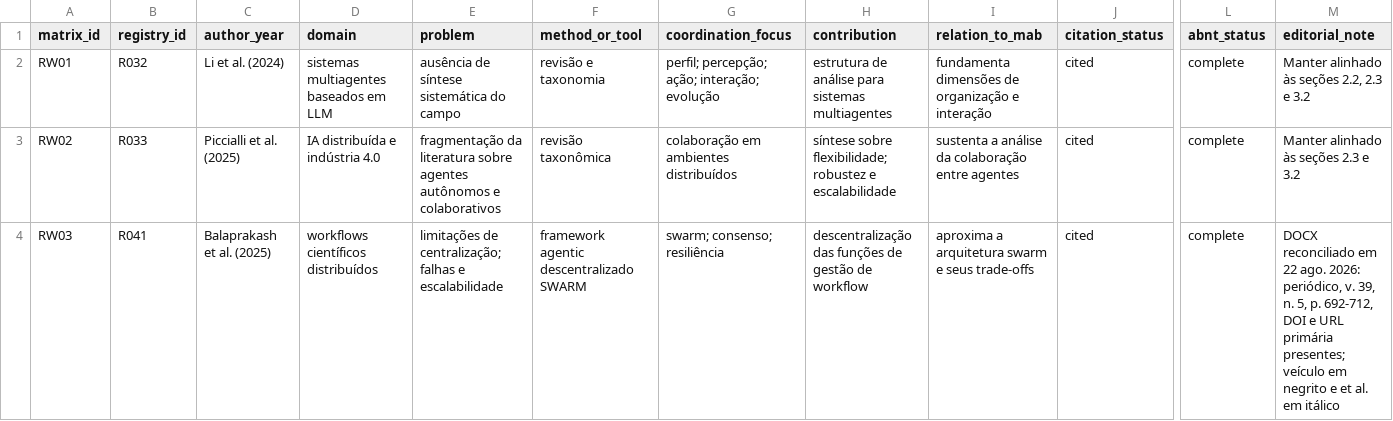
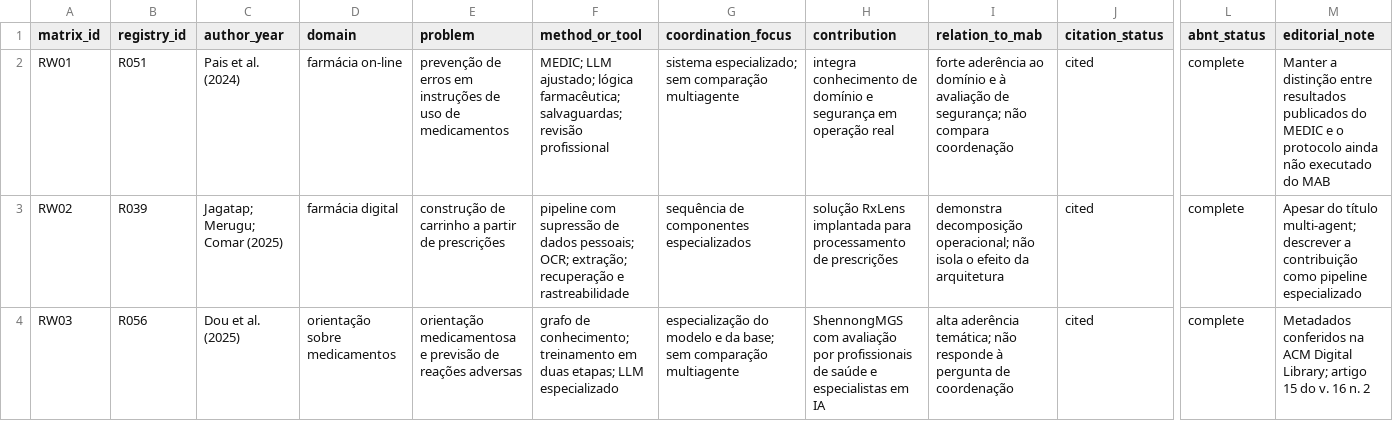
Before and after one commit to KaiqueGovani/multi-agent-bench, a CSV file: docs/tcc/references/related-works-matrix.csv, drawn as a sheet; only a part is shown, gaps mark what is left out; the diff covers the shown part only; the diff names each change by its address in the sheet, - before the commit and + after, or states it on an @@ line.

```diff
--- a/docs/tcc/references/related-works-matrix.csv
+++ b/docs/tcc/references/related-works-matrix.csv
-B2 (registry_id): R032
+B2 (registry_id): R051
-C2 (author_year): Li et al. (2024)
+C2 (author_year): Pais et al. (2024)
-D2 (domain): sistemas multiagentes baseados em LLM
+D2 (domain): farmácia on-line
-E2 (problem): ausência de síntese sistemática do campo
+E2 (problem): prevenção de erros em instruções de uso de medicamentos
-F2 (method_or_tool): revisão e taxonomia
+F2 (method_or_tool): MEDIC; LLM ajustado; lógica farmacêutica; salvaguardas; revisão profissional
-G2 (coordination_focus): perfil; percepção; ação; interação; evolução
+G2 (coordination_focus): sistema especializado; sem comparação multiagente
-H2 (contribution): estrutura de análise para sistemas multiagentes
+H2 (contribution): integra conhecimento de domínio e segurança em operação real
-I2 (relation_to_mab): fundamenta dimensões de organização e interação
+I2 (relation_to_mab): forte aderência ao domínio e à avaliação de segurança; não compara coordenação
-M2 (editorial_note): Manter alinhado às seções 2.2, 2.3 e 3.2
+M2 (editorial_note): Manter a distinção entre resultados publicados do MEDIC e o protocolo ainda não executado do MAB
-B3 (registry_id): R033
+B3 (registry_id): R039
-C3 (author_year): Piccialli et al. (2025)
+C3 (author_year): Jagatap; Merugu; Comar (2025)
-D3 (domain): IA distribuída e indústria 4.0
+D3 (domain): farmácia digital
-E3 (problem): fragmentação da literatura sobre agentes autônomos e colaborativos
+E3 (problem): construção de carrinho a partir de prescrições
-F3 (method_or_tool): revisão taxonômica
+F3 (method_or_tool): pipeline com supressão de dados pessoais; OCR; extração; recuperação e rastreabilidade
-G3 (coordination_focus): colaboração em ambientes distribuídos
+G3 (coordination_focus): sequência de componentes especializados
-H3 (contribution): síntese sobre flexibilidade; robustez e escalabilidade
+H3 (contribution): solução RxLens implantada para processamento de prescrições
-I3 (relation_to_mab): sustenta a análise da colaboração entre agentes
+I3 (relation_to_mab): demonstra decomposição operacional; não isola o efeito da arquitetura
-M3 (editorial_note): Manter alinhado às seções 2.3 e 3.2
+M3 (editorial_note): Apesar do título multi-agent; descrever a contribuição como pipeline especializado
-B4 (registry_id): R041
+B4 (registry_id): R056
-C4 (author_year): Balaprakash et al. (2025)
+C4 (author_year): Dou et al. (2025)
-D4 (domain): workflows científicos distribuídos
+D4 (domain): orientação sobre medicamentos
-E4 (problem): limitações de centralização; falhas e escalabilidade
+E4 (problem): orientação medicamentosa e previsão de reações adversas
-F4 (method_or_tool): framework agentic descentralizado SWARM
+F4 (method_or_tool): grafo de conhecimento; treinamento em duas etapas; LLM especializado
-G4 (coordination_focus): swarm; consenso; resiliência
+G4 (coordination_focus): especialização do modelo e da base; sem comparação multiagente
-H4 (contribution): descentralização das funções de gestão de workflow
+H4 (contribution): ShennongMGS com avaliação por profissionais de saúde e especialistas em IA
-I4 (relation_to_mab): aproxima a arquitetura swarm e seus trade-offs
+I4 (relation_to_mab): alta aderência temática; não responde à pergunta de coordenação
-M4 (editorial_note): DOCX reconciliado em 22 ago. 2026: periódico, v. 39, n. 5, p. 692-712, DOI e URL primária presentes; veículo em negrito e et al. em itálico
+M4 (editorial_note): Metadados conferidos na ACM Digital Library; artigo 15 do v. 16 n. 2
```
Also changed, not shown: 1 added row and 29 edited cells elsewhere in this file, docs/tcc/figures/inventory.csv, docs/tcc/references/registry.csv, 6 other files.
